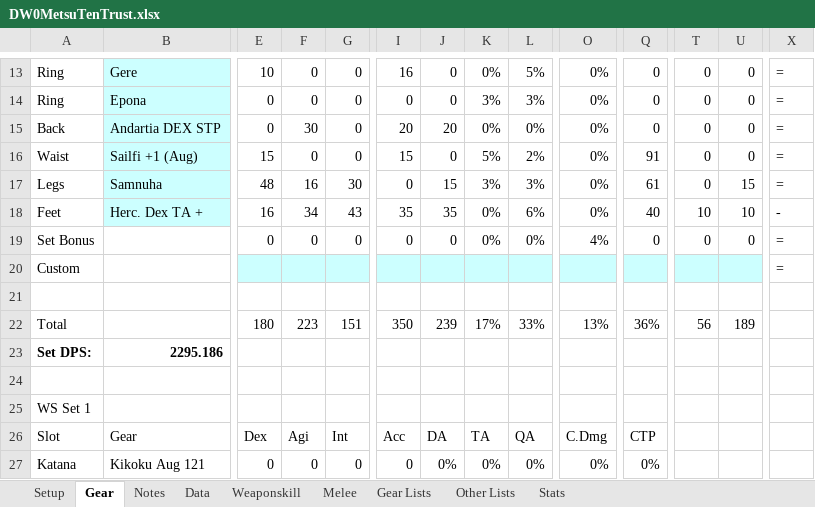
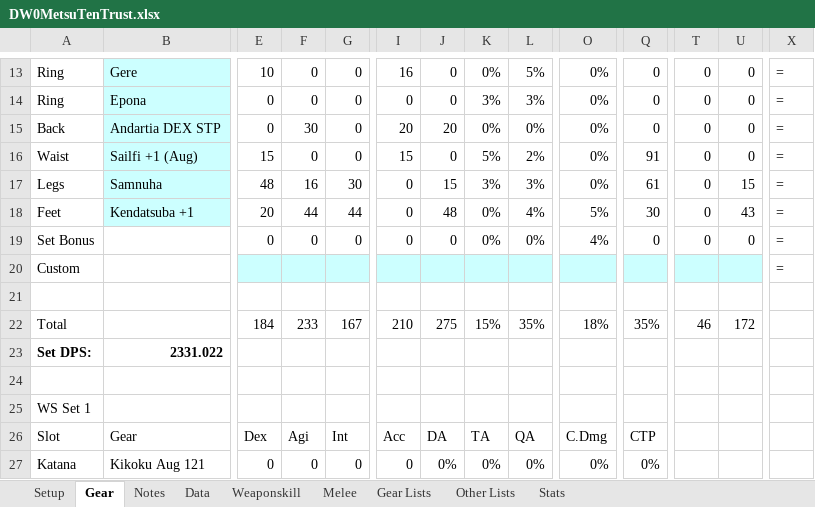
Before and after one commit to NextGames2000/Spreadsheets, an Excel workbook: DW0MetsuTenTrust.xlsx, sheet Gear, drawn as a sheet; only a part is shown, gaps mark what is left out; values as stored, in another font and other column widths than the file's, no borders; conditional formats not drawn; the diff covers the shown part only; the diff names each change by its address in the sheet, - before the commit and + after, or states it on an @@ line.

```diff
--- a/DW0MetsuTenTrust.xlsx (sheet Gear)
+++ b/DW0MetsuTenTrust.xlsx (sheet Gear)
-B18: Herc. Dex TA +
+B18: Kendatsuba +1
-E18: 16
+E18: 20
-F18: 34
+F18: 44
-G18: 43
+G18: 44
-I18: 35
+I18: 0
-J18: 35
+J18: 48
-L18: 6%
+L18: 4%
-O18: 0%
+O18: 5%
-Q18: 40
+Q18: 30
-T18: 10
+T18: 0
-U18: 10
+U18: 43
-X18: -
+X18: =
-E22: 180
+E22: 184
-F22: 223
+F22: 233
-G22: 151
+G22: 167
-I22: 350
+I22: 210
-J22: 239
+J22: 275
-K22: 17%
+K22: 15%
-L22: 33%
+L22: 35%
-O22: 13%
+O22: 18%
-Q22: 36%
+Q22: 35%
-T22: 56
+T22: 46
-U22: 189
+U22: 172
-B23: 2295.186
+B23: 2331.022
```
Also changed, not shown: 93 edited cells elsewhere in this sheet, sheet Weaponskill, sheet Melee, sheet Data, sheet Gear Lists, sheet Setup, sheet Notes, formulas that keep their value, DW0HiShunCapped.xlsx, DW0HiShunTrust.xlsx, 3 other files.
